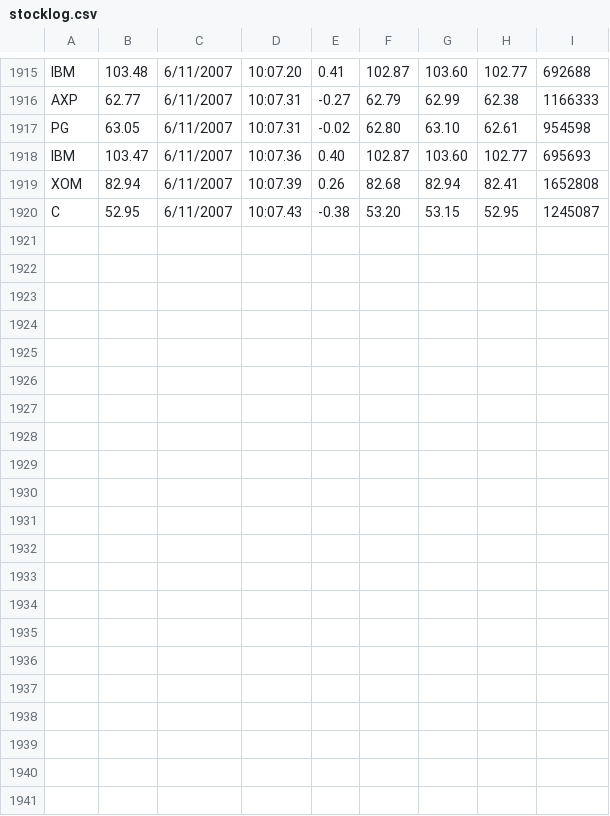
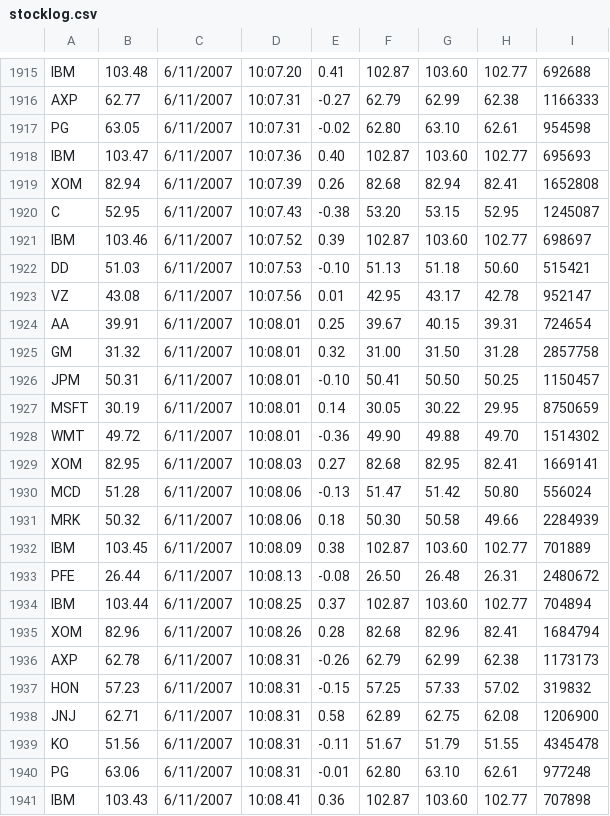
Before and after one commit to Davidoff2103/practical-python, a CSV file: Work/Data/stocklog.csv, drawn as a sheet; only a part is shown, gaps mark what is left out; the diff names each change by its address in the sheet, - before the commit and + after, or states it on an @@ line.

```diff
--- a/Work/Data/stocklog.csv
+++ b/Work/Data/stocklog.csv
+row 1921: IBM | 103.46 | 6/11/2007 | 10:07.52 | 0.39 | 102.87 | 103.60 | 102.77 | 698697
+row 1922: DD | 51.03 | 6/11/2007 | 10:07.53 | -0.10 | 51.13 | 51.18 | 50.60 | 515421
+row 1923: VZ | 43.08 | 6/11/2007 | 10:07.56 | 0.01 | 42.95 | 43.17 | 42.78 | 952147
+row 1924: AA | 39.91 | 6/11/2007 | 10:08.01 | 0.25 | 39.67 | 40.15 | 39.31 | 724654
+row 1925: GM | 31.32 | 6/11/2007 | 10:08.01 | 0.32 | 31.00 | 31.50 | 31.28 | 2857758
+row 1926: JPM | 50.31 | 6/11/2007 | 10:08.01 | -0.10 | 50.41 | 50.50 | 50.25 | 1150457
+row 1927: MSFT | 30.19 | 6/11/2007 | 10:08.01 | 0.14 | 30.05 | 30.22 | 29.95 | 8750659
+row 1928: WMT | 49.72 | 6/11/2007 | 10:08.01 | -0.36 | 49.90 | 49.88 | 49.70 | 1514302
+row 1929: XOM | 82.95 | 6/11/2007 | 10:08.03 | 0.27 | 82.68 | 82.95 | 82.41 | 1669141
+row 1930: MCD | 51.28 | 6/11/2007 | 10:08.06 | -0.13 | 51.47 | 51.42 | 50.80 | 556024
+row 1931: MRK | 50.32 | 6/11/2007 | 10:08.06 | 0.18 | 50.30 | 50.58 | 49.66 | 2284939
+row 1932: IBM | 103.45 | 6/11/2007 | 10:08.09 | 0.38 | 102.87 | 103.60 | 102.77 | 701889
+row 1933: PFE | 26.44 | 6/11/2007 | 10:08.13 | -0.08 | 26.50 | 26.48 | 26.31 | 2480672
+row 1934: IBM | 103.44 | 6/11/2007 | 10:08.25 | 0.37 | 102.87 | 103.60 | 102.77 | 704894
+row 1935: XOM | 82.96 | 6/11/2007 | 10:08.26 | 0.28 | 82.68 | 82.96 | 82.41 | 1684794
+row 1936: AXP | 62.78 | 6/11/2007 | 10:08.31 | -0.26 | 62.79 | 62.99 | 62.38 | 1173173
+row 1937: HON | 57.23 | 6/11/2007 | 10:08.31 | -0.15 | 57.25 | 57.33 | 57.02 | 319832
+row 1938: JNJ | 62.71 | 6/11/2007 | 10:08.31 | 0.58 | 62.89 | 62.75 | 62.08 | 1206900
+row 1939: KO | 51.56 | 6/11/2007 | 10:08.31 | -0.11 | 51.67 | 51.79 | 51.55 | 4345478
+row 1940: PG | 63.06 | 6/11/2007 | 10:08.31 | -0.01 | 62.80 | 63.10 | 62.61 | 977248
+row 1941: IBM | 103.43 | 6/11/2007 | 10:08.41 | 0.36 | 102.87 | 103.60 | 102.77 | 707898
```
